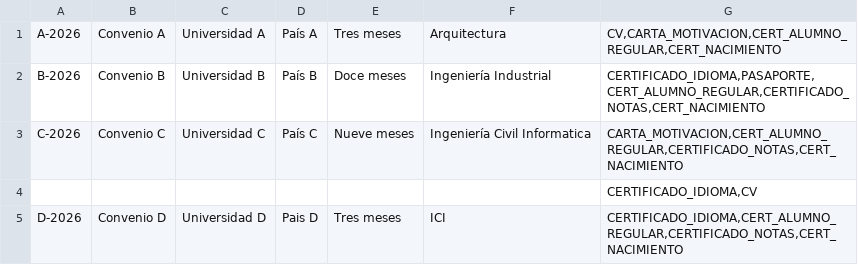
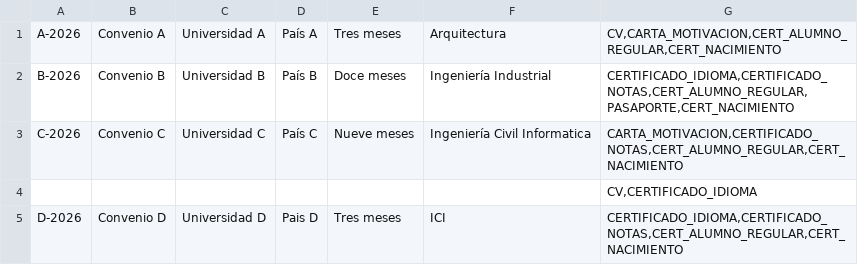
Before and after one commit to opugno/Intercambio_Estudiantil, a CSV file: Nueva Carpeta/intercambio_estudiantil/data/convenios.csv, drawn as a sheet.

```diff
--- a/Nueva Carpeta/intercambio_estudiantil/data/convenios.csv
+++ b/Nueva Carpeta/intercambio_estudiantil/data/convenios.csv
@@ -1,5 +1,5 @@
 A-2026;Convenio A;Universidad A;País A;Tres meses;Arquitectura;CV,CARTA_MOTIVACION,CERT_ALUMNO_REGULAR,CERT_NACIMIENTO
-B-2026;Convenio B;Universidad B;País B;Doce meses;Ingeniería Industrial;CERTIFICADO_IDIOMA,PASAPORTE,CERT_ALUMNO_REGULAR,CERTIFICADO_NOTAS,CERT_NACIMIENTO
-C-2026;Convenio C;Universidad C;País C;Nueve meses;Ingeniería Civil Informatica;CARTA_MOTIVACION,CERT_ALUMNO_REGULAR,CERTIFICADO_NOTAS,CERT_NACIMIENTO
-;;;;;;CERTIFICADO_IDIOMA,CV
-D-2026;Convenio D;Universidad D;Pais D;Tres meses;ICI;CERTIFICADO_IDIOMA,CERT_ALUMNO_REGULAR,CERTIFICADO_NOTAS,CERT_NACIMIENTO
+B-2026;Convenio B;Universidad B;País B;Doce meses;Ingeniería Industrial;CERTIFICADO_IDIOMA,CERTIFICADO_NOTAS,CERT_ALUMNO_REGULAR,PASAPORTE,CERT_NACIMIENTO
+C-2026;Convenio C;Universidad C;País C;Nueve meses;Ingeniería Civil Informatica;CARTA_MOTIVACION,CERTIFICADO_NOTAS,CERT_ALUMNO_REGULAR,CERT_NACIMIENTO
+;;;;;;CV,CERTIFICADO_IDIOMA
+D-2026;Convenio D;Universidad D;Pais D;Tres meses;ICI;CERTIFICADO_IDIOMA,CERTIFICADO_NOTAS,CERT_ALUMNO_REGULAR,CERT_NACIMIENTO
```
Also changed, not shown: 3 other files.
